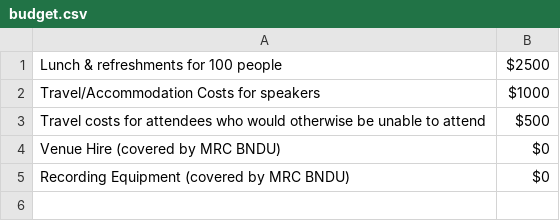
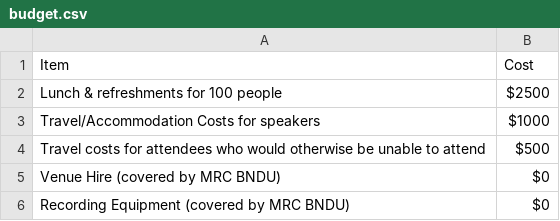
Before and after one commit to alexmorley/RNROxford, a CSV file: applications/MozMiniGrant/budget.csv, drawn as a sheet; the diff names each change by its address in the sheet, - before the commit and + after, or states it on an @@ line.

Commit message:
Update budget.csv

```diff
--- a/applications/MozMiniGrant/budget.csv
+++ b/applications/MozMiniGrant/budget.csv
+row 1: Item | Cost
```
